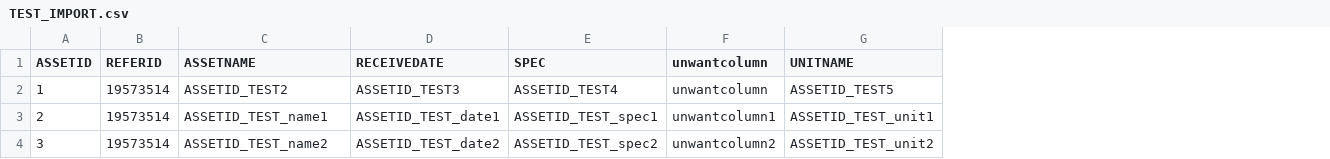
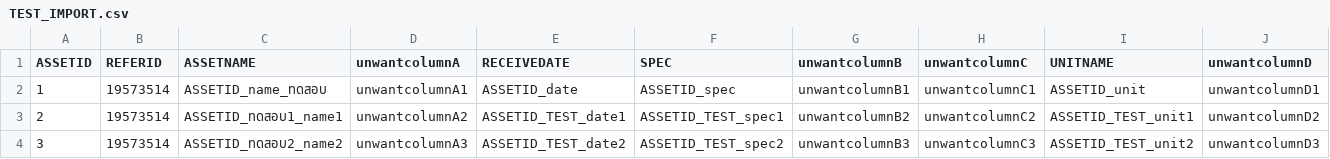
Before and after one commit to salmondev/AMS_CS, a CSV file: TEST_IMPORT.csv, drawn as a sheet; removed rows and columns are numbered as before the commit, all else as after; the diff names each change by its address in the sheet, - before the commit and + after, or states it on an @@ line.

```diff
--- a/TEST_IMPORT.csv
+++ b/TEST_IMPORT.csv
+column D (unwantcolumnA), rows 2-4: unwantcolumnA1 | unwantcolumnA2 | unwantcolumnA3
-column F (unwantcolumn), rows 2-4: unwantcolumn | unwantcolumn1 | unwantcolumn2
+column G (unwantcolumnB), rows 2-4: unwantcolumnB1 | unwantcolumnB2 | unwantcolumnB3
+column H (unwantcolumnC), rows 2-4: unwantcolumnC1 | unwantcolumnC2 | unwantcolumnC3
+column J (unwantcolumnD), rows 2-4: unwantcolumnD1 | unwantcolumnD2 | unwantcolumnD3
-C2 (ASSETNAME): ASSETID_TEST2
+C2 (ASSETNAME): ASSETID_name_ทดสอบ
-E2 (RECEIVEDATE): ASSETID_TEST3
+E2 (RECEIVEDATE): ASSETID_date
-F2 (SPEC): ASSETID_TEST4
+F2 (SPEC): ASSETID_spec
-I2 (UNITNAME): ASSETID_TEST5
+I2 (UNITNAME): ASSETID_unit
-C3 (ASSETNAME): ASSETID_TEST_name1
+C3 (ASSETNAME): ASSETID_ทดสอบ1_name1
-C4 (ASSETNAME): ASSETID_TEST_name2
+C4 (ASSETNAME): ASSETID_ทดสอบ2_name2
```
Also changed, not shown: 32 other files.
